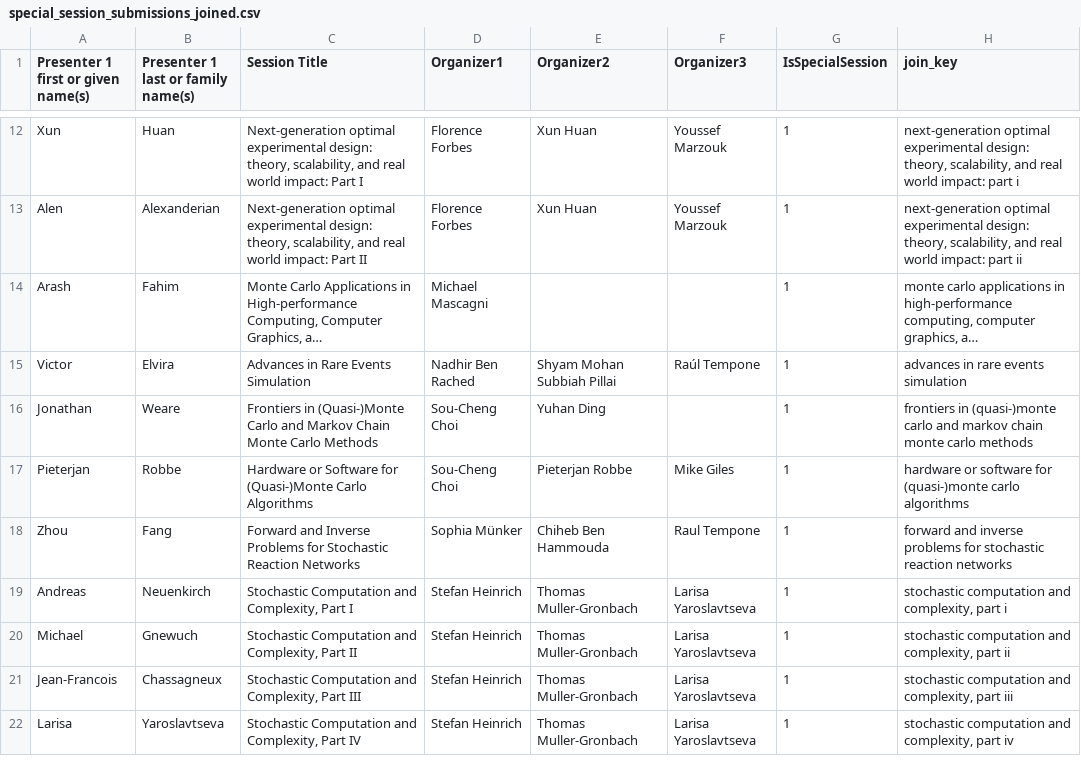
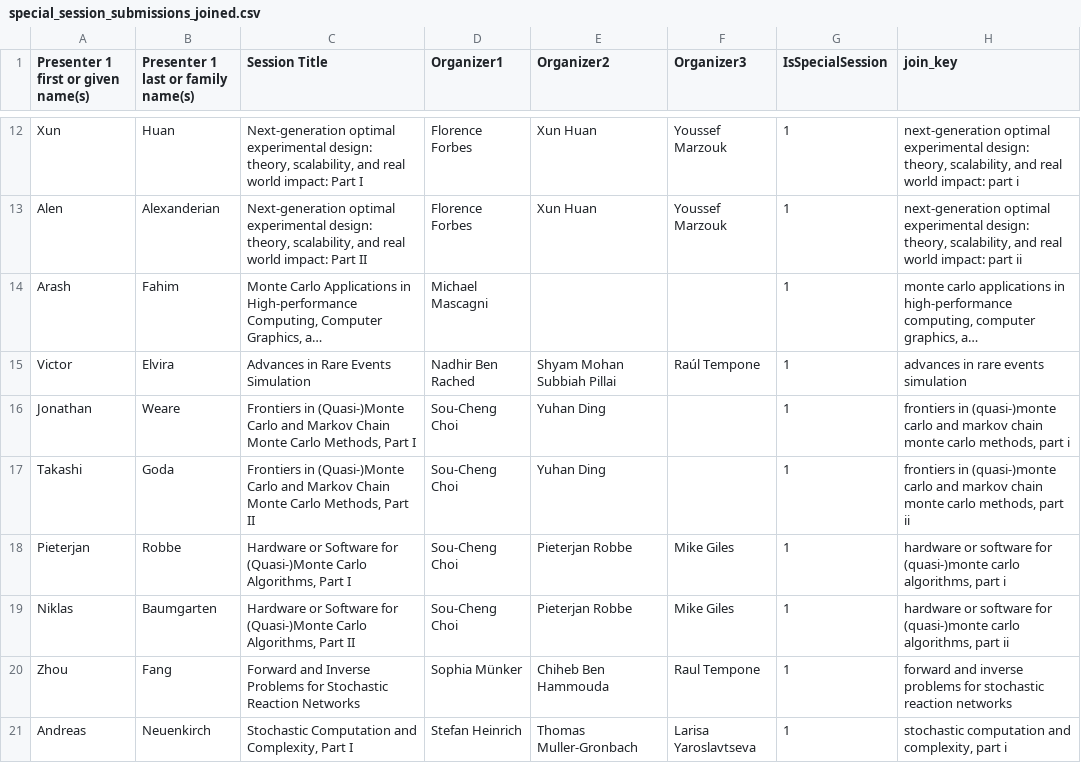
Before and after one commit to fjhickernell/MCM-2025-Program, a CSV file: preprocess/interim/special_session_submissions_joined.csv, drawn as a sheet; only a part is shown, gaps mark what is left out; the shorter side is filled out with more unchanged rows; long unchanged cells end in …; addresses are those after the commit; the diff names each change by its address in the sheet, - before the commit and + after, or states it on an @@ line.

```diff
--- a/preprocess/interim/special_session_submissions_joined.csv
+++ b/preprocess/interim/special_session_submissions_joined.csv
-C16 (Session Title): …Monte Carlo Methods
+C16 (Session Title): …Monte Carlo Methods, Part I
-H16 (join_key): …monte carlo methods
+H16 (join_key): …monte carlo methods, part i
+row 17: Takashi | Goda | Frontiers in (Quasi-)Monte Carlo and Markov Chain Monte Carlo Methods, Part II | Sou-Cheng Choi | Yuhan Ding |  | 1 | frontiers in (quasi-)monte carlo and markov chain monte carlo methods, part ii
-C18 (Session Title): …(Quasi-)Monte Carlo Algorithms
+C18 (Session Title): …(Quasi-)Monte Carlo Algorithms, Part I
-H18 (join_key): …(quasi-)monte carlo algorithms
+H18 (join_key): …(quasi-)monte carlo algorithms, part i
+row 19: Niklas | Baumgarten | Hardware or Software for (Quasi-)Monte Carlo Algorithms, Part II | Sou-Cheng Choi | Pieterjan Robbe | Mike Giles | 1 | hardware or software for (quasi-)monte carlo algorithms, part ii
```
Also changed, not shown: preprocess/input/special_session_submissions.csv, preprocess/out/SessionList.csv, 1 other file.
